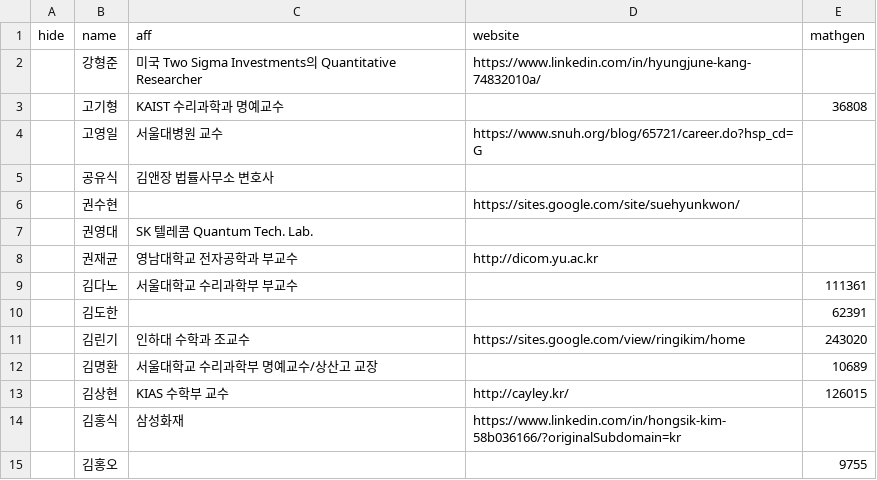
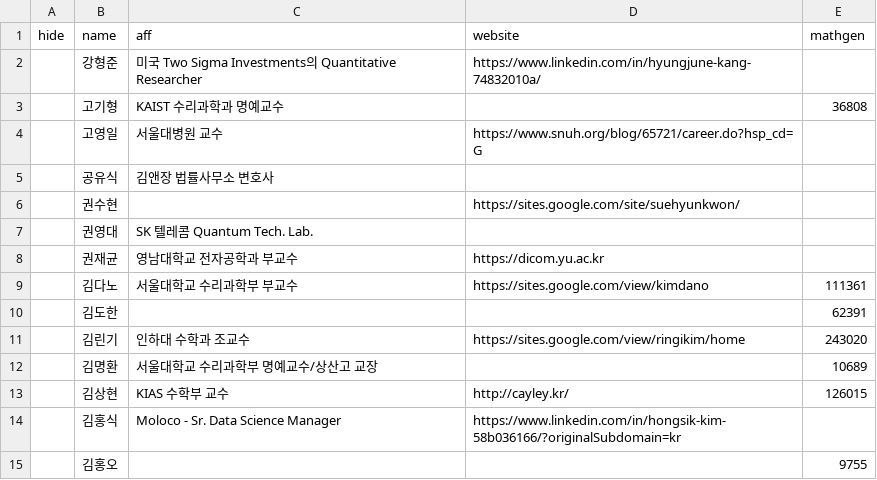
Before and after one commit to imo-korea/imo-korea.github.io, a CSV file: _data/people.csv, drawn as a sheet; only a part is shown; the diff covers the shown part only.

```diff
--- a/_data/people.csv
+++ b/_data/people.csv
@@ -7,4 +7,4 @@ hide,name,aff,website,mathgen
 ,권영대,SK 텔레콤 Quantum Tech. Lab.,,
-,권재균,영남대학교 전자공학과 부교수,http://dicom.yu.ac.kr,
-,김다노,서울대학교 수리과학부 부교수,,111361
+,권재균,영남대학교 전자공학과 부교수,https://dicom.yu.ac.kr,
+,김다노,서울대학교 수리과학부 부교수,https://sites.google.com/view/kimdano,111361
 ,김도한,,,62391
@@ -13,3 +13,3 @@ hide,name,aff,website,mathgen
 ,김상현,KIAS 수학부 교수,http://cayley.kr/,126015
-,김홍식,삼성화재,https://www.linkedin.com/in/hongsik-kim-58b036166/?originalSubdomain=kr,
+,김홍식,Moloco - Sr. Data Science Manager,https://www.linkedin.com/in/hongsik-kim-58b036166/?originalSubdomain=kr,
 ,김홍오,,,9755
```
Also changed, not shown: 2 added rows and 35 edited cells elsewhere in this file.
